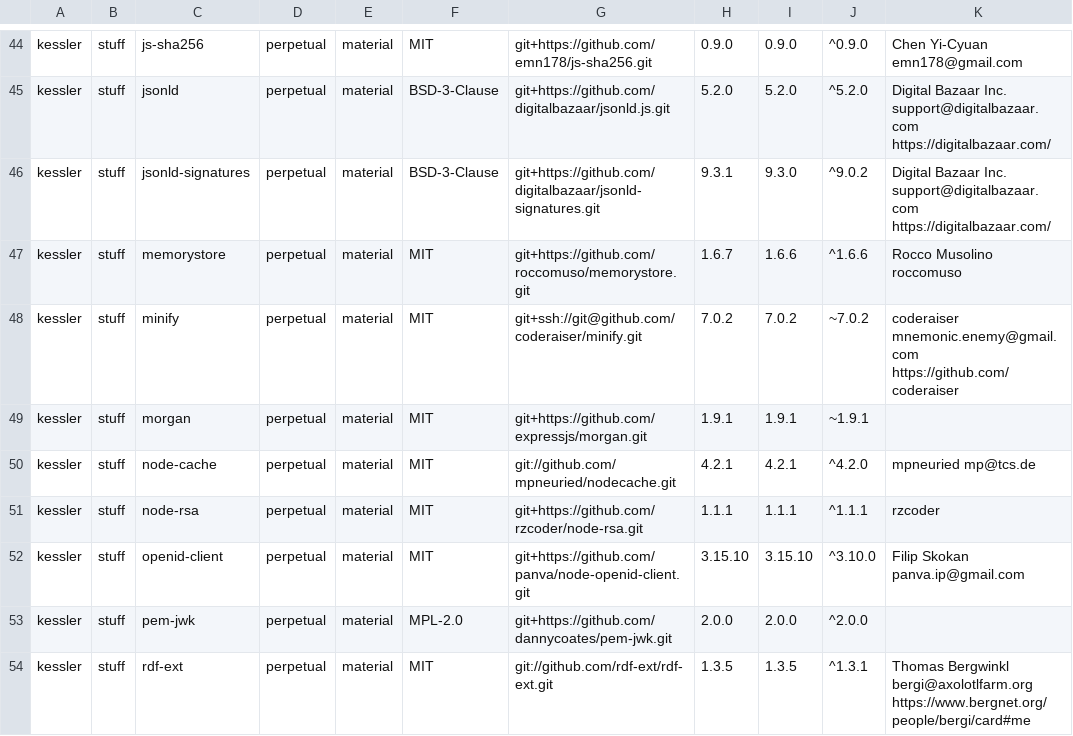
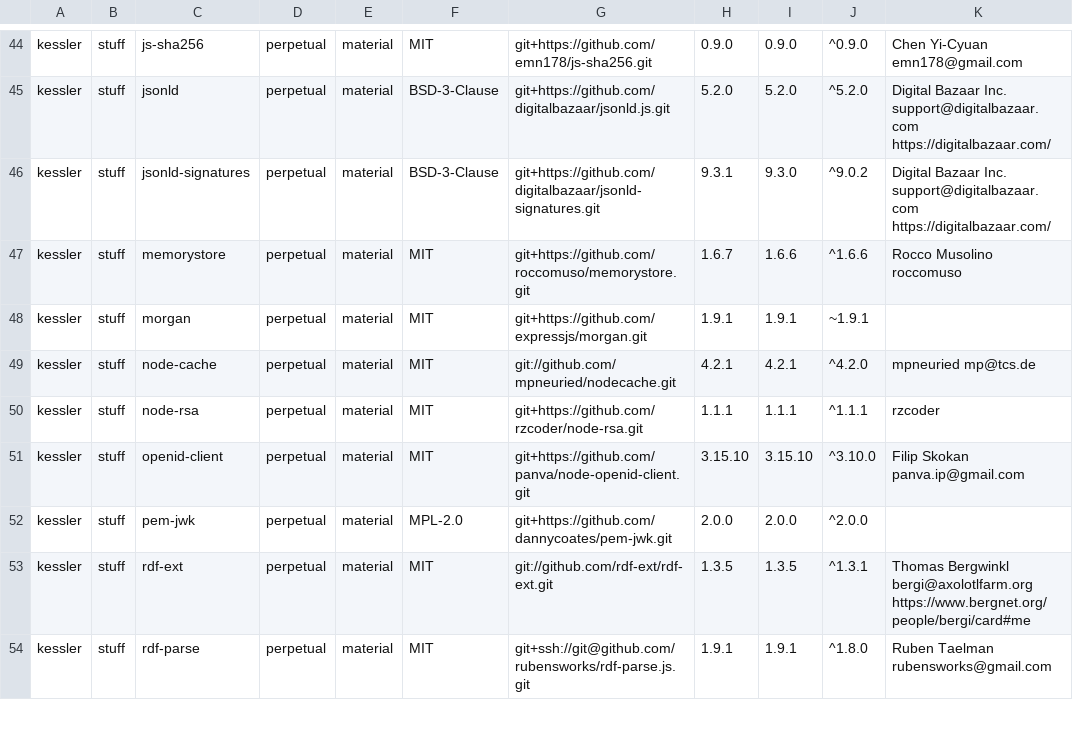
Before and after one commit to dbpedia/databus, a CSV file: license-report.csv, drawn as a sheet; only a part is shown, gaps mark what is left out; the shorter side is filled out with more unchanged rows; the diff names each change by its address in the sheet, - before the commit and + after, or states it on an @@ line.

```diff
--- a/license-report.csv
+++ b/license-report.csv
-row 48: kessler | stuff | minify | perpetual | material | MIT | git+ssh://git@github.com/coderaiser/minify.git | 7.0.2 | 7.0.2 | ~7.0.2 | coderaiser mnemonic.enemy@gmail.com https://github.com/coderaiser
```
Also changed, not shown: 25 other files.
